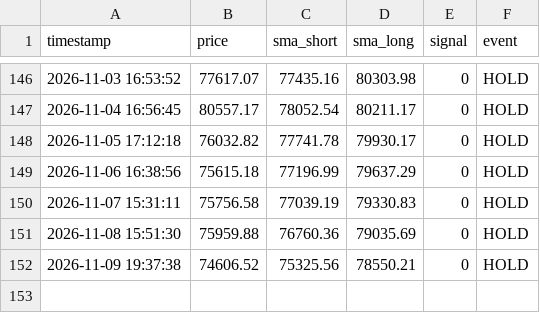
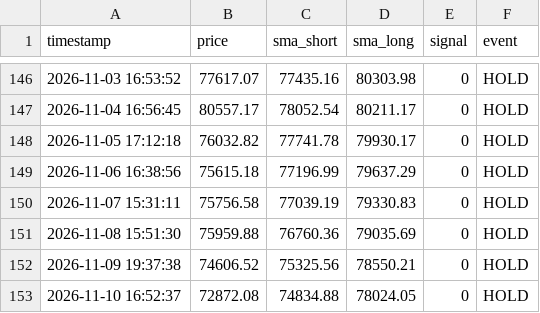
Before and after one commit to 1484-1029/btc-paper-trading-2, a CSV file: btc_sma_log.csv, drawn as a sheet; only a part is shown, gaps mark what is left out.

```diff
--- a/btc_sma_log.csv
+++ b/btc_sma_log.csv
@@ -152 +152,2 @@ timestamp,price,sma_short,sma_long,signal,event
 2026-11-09 19:37:38,74606.52,75325.56,78550.21,0,HOLD
+2026-11-10 16:52:37,72872.08,74834.88,78024.05,0,HOLD
```
